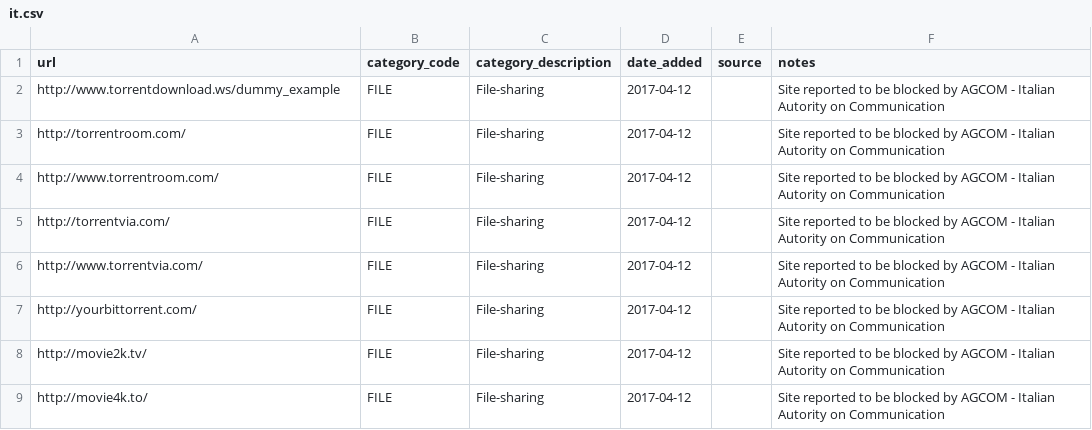
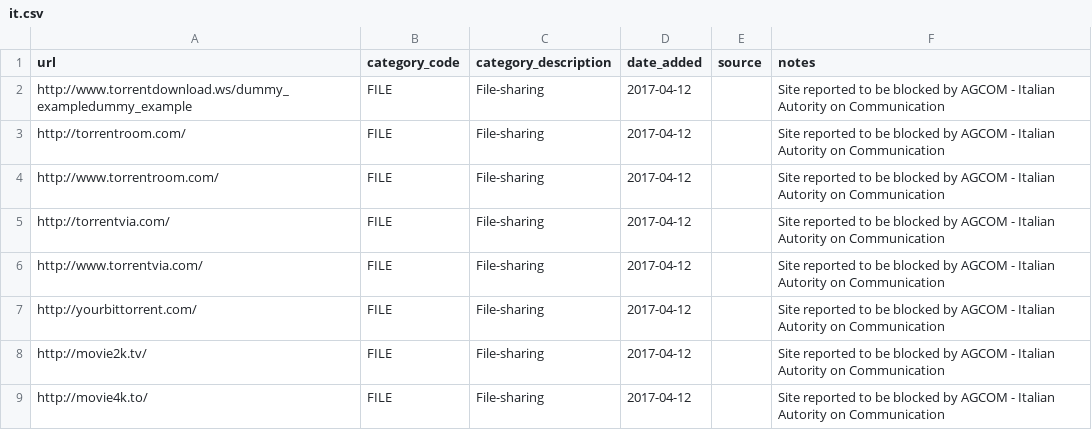
Before and after one commit to ooni/test-lists, a CSV file: lists/it.csv, drawn as a sheet; only a part is shown.

Commit message:
Example comment

```diff
--- a/lists/it.csv
+++ b/lists/it.csv
@@ -1,3 +1,3 @@
 url,category_code,category_description,date_added,source,notes
-http://www.torrentdownload.ws/dummy_example,FILE,File-sharing,2017-04-12,,Site reported to be blocked by AGCOM - Italian Autority on Communication
+http://www.torrentdownload.ws/dummy_exampledummy_example,FILE,File-sharing,2017-04-12,,Site reported to be blocked by AGCOM - Italian Autority on Communication
 http://torrentroom.com/,FILE,File-sharing,2017-04-12,,Site reported to be blocked by AGCOM - Italian Autority on Communication
```
